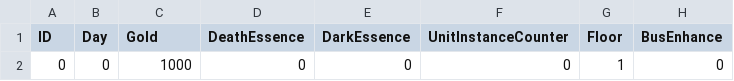
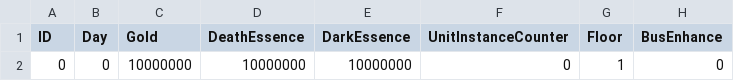
Before and after one commit to vliza321/DeathGuider, a CSV file: Assets/Resources/localUser.csv, drawn as a sheet; only a part is shown; the diff names each change by its address in the sheet, - before the commit and + after, or states it on an @@ line.

```diff
--- a/Assets/Resources/localUser.csv
+++ b/Assets/Resources/localUser.csv
-C2 (Gold): 1000
+C2 (Gold): 10000000
-D2 (DeathEssence): 0
+D2 (DeathEssence): 10000000
-E2 (DarkEssence): 0
+E2 (DarkEssence): 10000000
```
Also changed, not shown: 26 other files.
